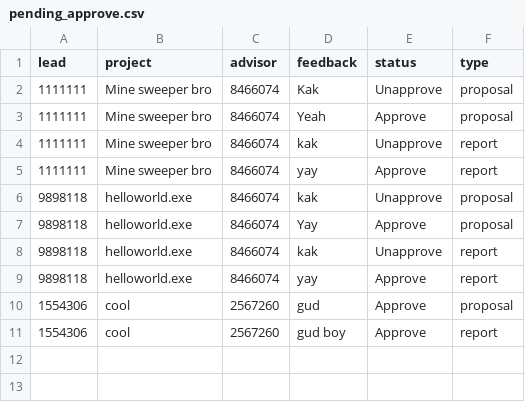
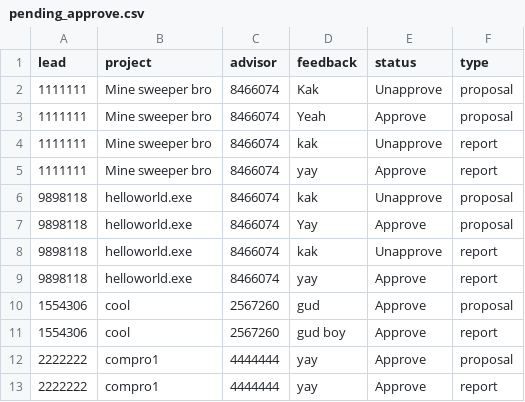
Before and after one commit to opxz7148/final_project, a CSV file: pending_approve.csv, drawn as a sheet; the diff names each change by its address in the sheet, - before the commit and + after, or states it on an @@ line.

```diff
--- a/pending_approve.csv
+++ b/pending_approve.csv
+row 12: 2222222 | compro1 | 4444444 | yay | Approve | proposal
+row 13: 2222222 | compro1 | 4444444 | yay | Approve | report
```
Also changed, not shown: login.csv, pending_eval.csv, 4 other files.
